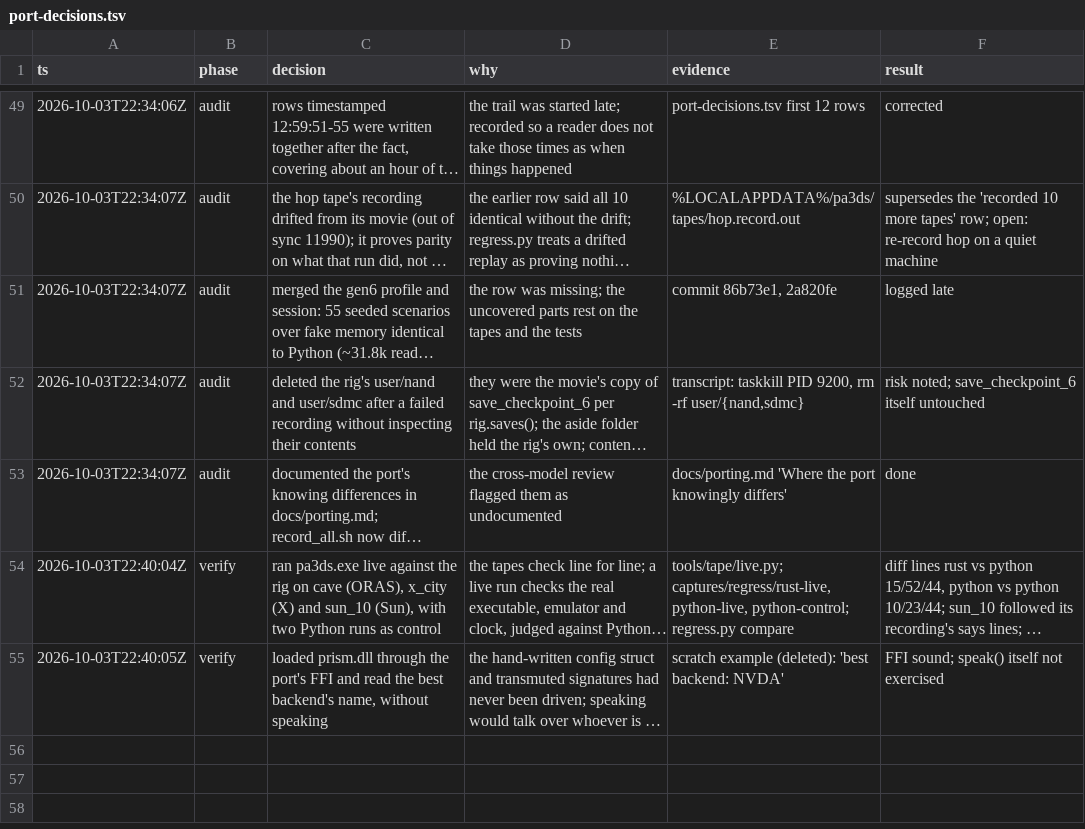
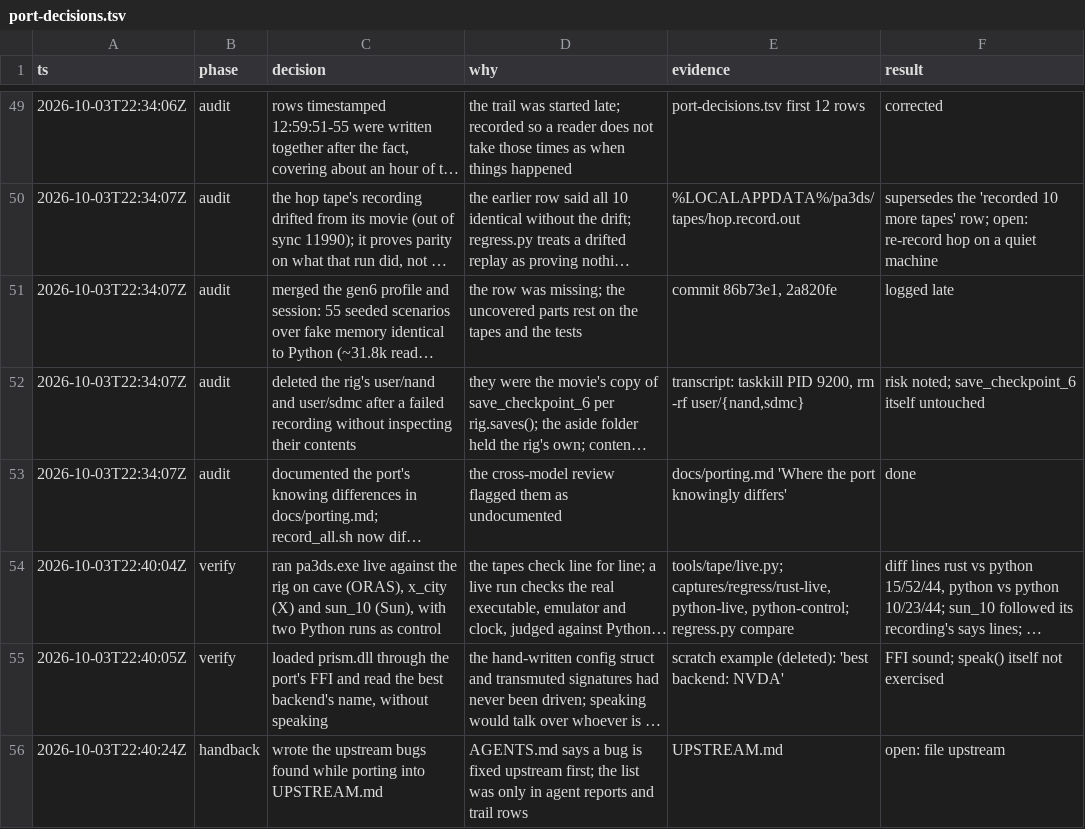
Before and after one commit to caiomarcossi/rust-pokemon-access-3ds, a TSV file: port-decisions.tsv, drawn as a sheet; only a part is shown, gaps mark what is left out; long unchanged cells end in …; the diff names each change by its address in the sheet, - before the commit and + after, or states it on an @@ line.

```diff
--- a/port-decisions.tsv
+++ b/port-decisions.tsv
+row 56: 2026-10-03T22:40:24Z | handback | wrote the upstream bugs found while porting into UPSTREAM.md | AGENTS.md says a bug is fixed upstream first; the list was only in agent reports and trail rows | UPSTREAM.md | open: file upstream
```
